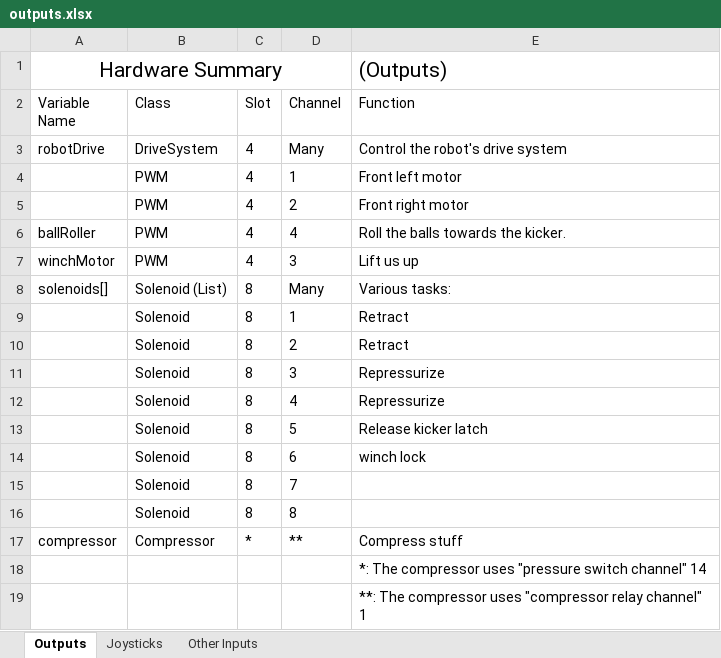
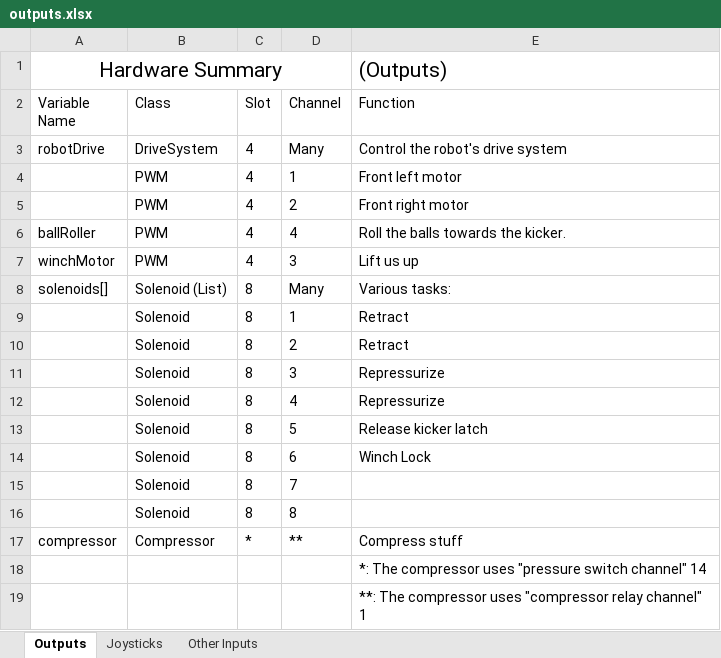
Before and after one commit to Pittsford-Robotics-3181/demoman2010, an Excel workbook: outputs.xlsx, sheet Outputs, drawn as a sheet; values as stored, in another font and other column widths than the file's, no borders; the diff names each change by its address in the sheet, - before the commit and + after, or states it on an @@ line.

```diff
--- a/outputs.xlsx (sheet Outputs)
+++ b/outputs.xlsx (sheet Outputs)
-E14 (Function): winch lock
+E14 (Function): Winch Lock
```
Also changed, not shown: sheet Other Inputs, 4 other files.
